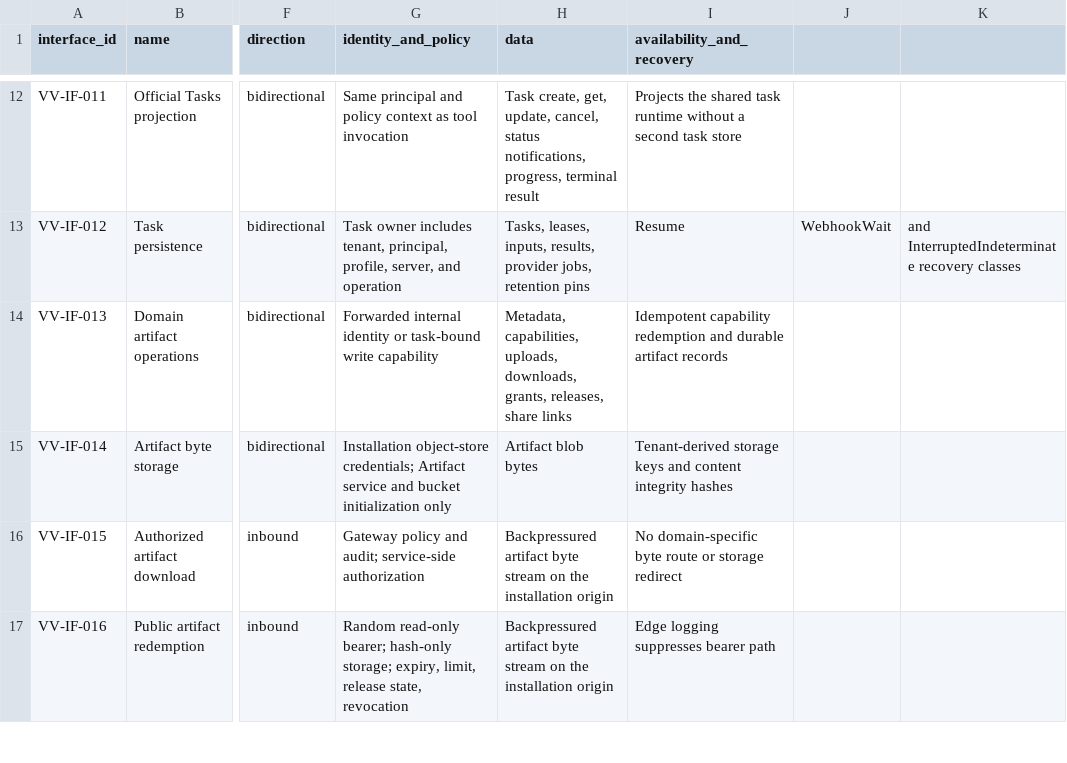
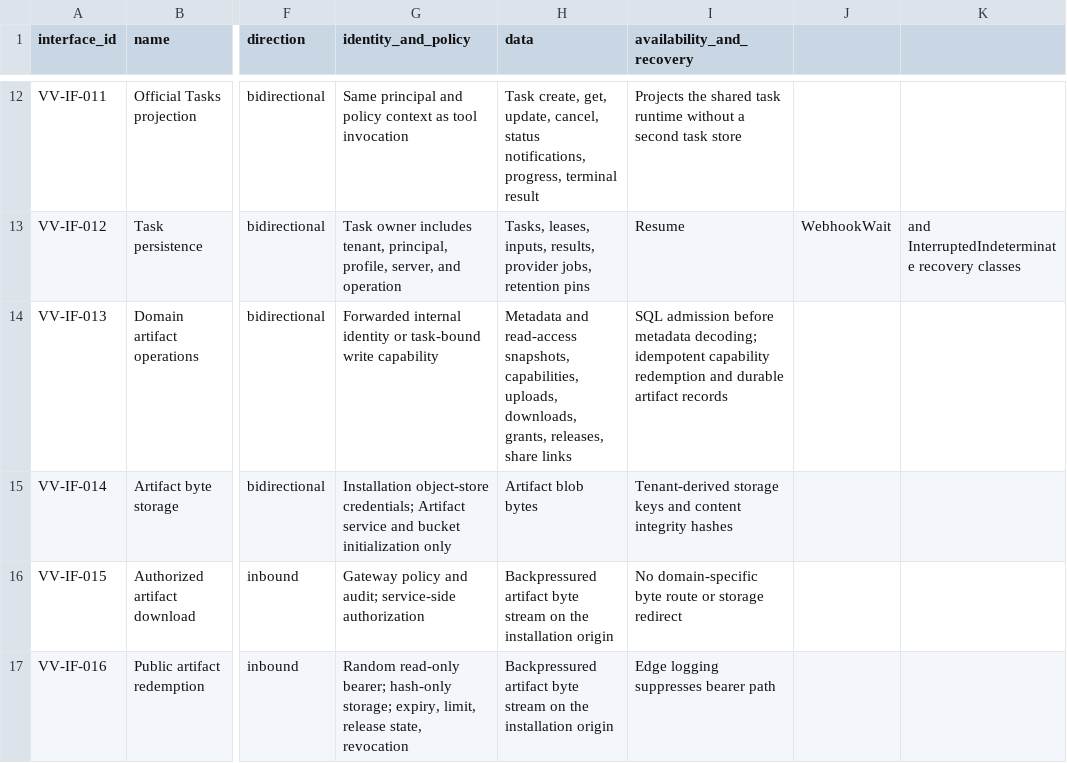
Before and after one commit to BiomaAI/veoveo, a CSV file: docs/architecture/catalogs/interfaces-and-protocols.csv, drawn as a sheet; only a part is shown, gaps mark what is left out; the diff names each change by its address in the sheet, - before the commit and + after, or states it on an @@ line.

Commit message:
Admit Artifact metadata snapshots in SQL and enforce grant expiry

```diff
--- a/docs/architecture/catalogs/interfaces-and-protocols.csv
+++ b/docs/architecture/catalogs/interfaces-and-protocols.csv
-H14 (data): Metadata, capabilities, uploads,…
+H14 (data): Metadata and read-access snapshots, capabilities, uploads,…
-I14 (availability_and_recovery): Idempotent capability redemption…
+I14 (availability_and_recovery): SQL admission before metadata decoding; idempotent capability redemption…
```
Also changed, not shown: 24 other files.
